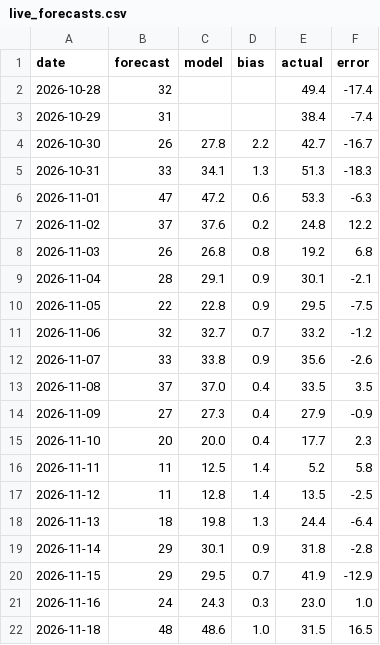
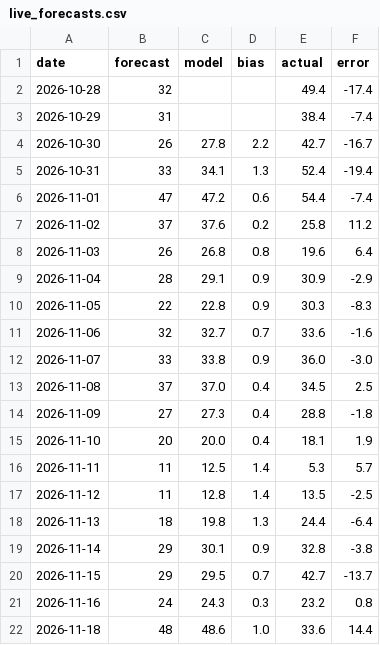
Before and after one commit to amsulz/Almaty-smogcast, a CSV file: results/live_forecasts.csv, drawn as a sheet; only a part is shown; the diff covers the shown part only.

Commit message:
forecast archive 21.11 (automatic)

```diff
--- a/results/live_forecasts.csv
+++ b/results/live_forecasts.csv
@@ -4,19 +4,19 @@ date,forecast,model,bias,actual,error
 2026-10-30,26,27.8,2.2,42.7,-16.7
-2026-10-31,33,34.1,1.3,51.3,-18.3
-2026-11-01,47,47.2,0.6,53.3,-6.3
-2026-11-02,37,37.6,0.2,24.8,12.2
-2026-11-03,26,26.8,0.8,19.2,6.8
-2026-11-04,28,29.1,0.9,30.1,-2.1
-2026-11-05,22,22.8,0.9,29.5,-7.5
-2026-11-06,32,32.7,0.7,33.2,-1.2
-2026-11-07,33,33.8,0.9,35.6,-2.6
-2026-11-08,37,37.0,0.4,33.5,3.5
-2026-11-09,27,27.3,0.4,27.9,-0.9
-2026-11-10,20,20.0,0.4,17.7,2.3
-2026-11-11,11,12.5,1.4,5.2,5.8
+2026-10-31,33,34.1,1.3,52.4,-19.4
+2026-11-01,47,47.2,0.6,54.4,-7.4
+2026-11-02,37,37.6,0.2,25.8,11.2
+2026-11-03,26,26.8,0.8,19.6,6.4
+2026-11-04,28,29.1,0.9,30.9,-2.9
+2026-11-05,22,22.8,0.9,30.3,-8.3
+2026-11-06,32,32.7,0.7,33.6,-1.6
+2026-11-07,33,33.8,0.9,36.0,-3.0
+2026-11-08,37,37.0,0.4,34.5,2.5
+2026-11-09,27,27.3,0.4,28.8,-1.8
+2026-11-10,20,20.0,0.4,18.1,1.9
+2026-11-11,11,12.5,1.4,5.3,5.7
 2026-11-12,11,12.8,1.4,13.5,-2.5
 2026-11-13,18,19.8,1.3,24.4,-6.4
-2026-11-14,29,30.1,0.9,31.8,-2.8
-2026-11-15,29,29.5,0.7,41.9,-12.9
-2026-11-16,24,24.3,0.3,23.0,1.0
-2026-11-18,48,48.6,1.0,31.5,16.5
+2026-11-14,29,30.1,0.9,32.8,-3.8
+2026-11-15,29,29.5,0.7,42.7,-13.7
+2026-11-16,24,24.3,0.3,23.2,0.8
+2026-11-18,48,48.6,1.0,33.6,14.4
```
Also changed, not shown: 1 added row and 6 edited cells elsewhere in this file.
